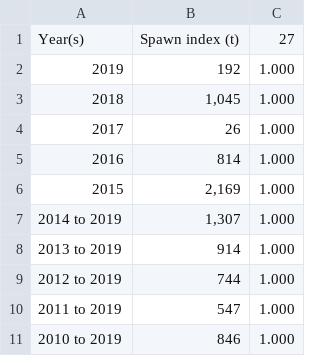
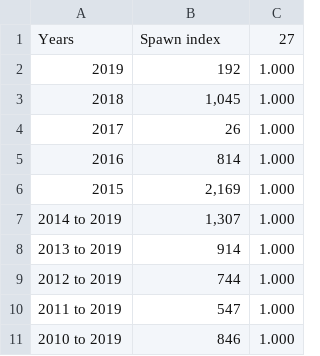
Before and after one commit to pbs-assess/herringsr, a CSV file: data/prop-spawn-a27.csv, drawn as a sheet.

Commit message:
Change data files so that they have simpler column names (for translation)

```diff
--- a/data/prop-spawn-a27.csv
+++ b/data/prop-spawn-a27.csv
@@ -1,2 +1,2 @@
-Year(s),Spawn index (t),27
+Years,Spawn index,27
 2019,192,1.000
```
Also changed, not shown: data/prop-spawn-a2w.csv, data/prop-spawn-cc.csv, 5 other files.
